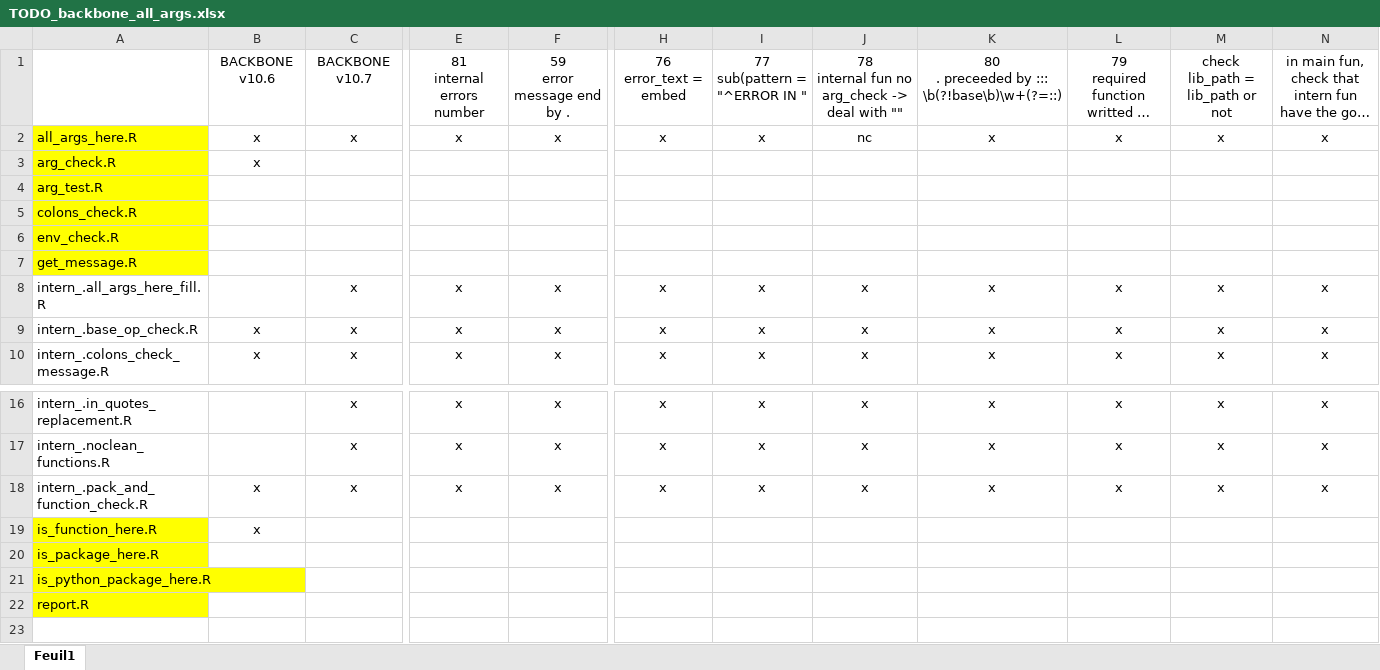
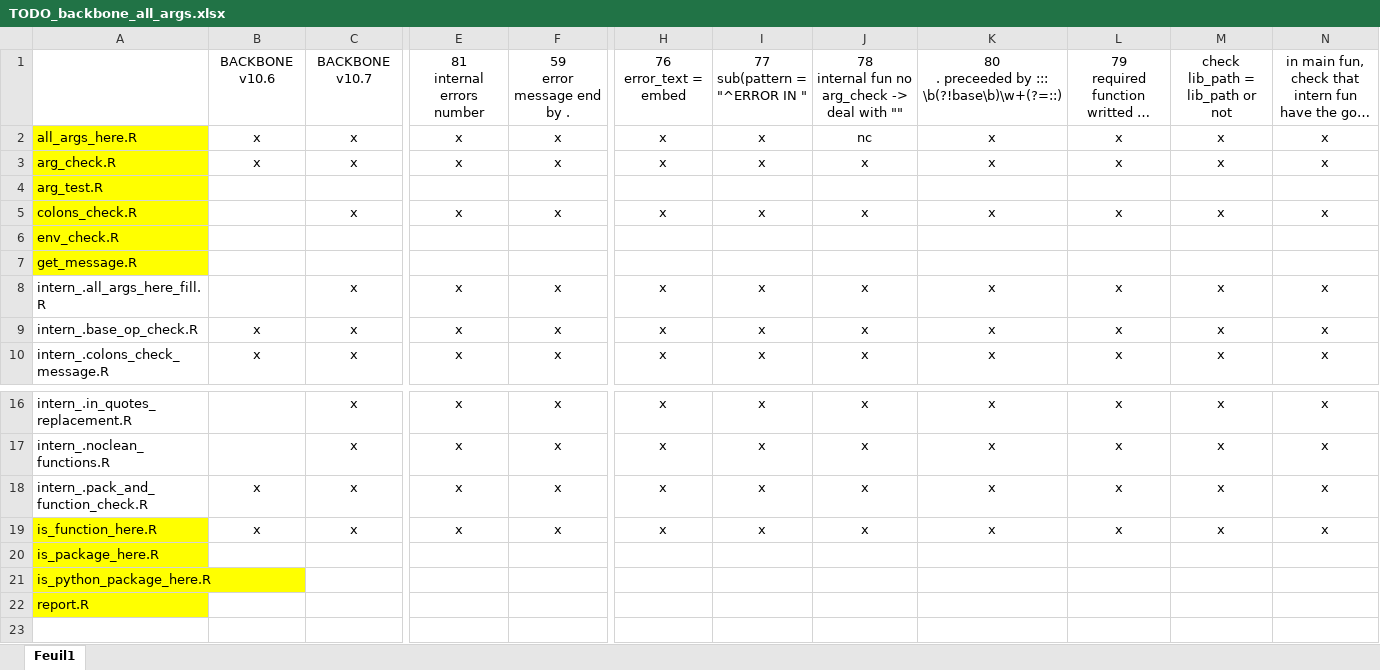
Before and after one commit to safer-r/saferDev, an Excel workbook: dev/TODO_backbone_all_args.xlsx, sheet Feuil1, drawn as a sheet; only a part is shown, gaps mark what is left out; long unchanged cells end in …; values as stored, in another font and other column widths than the file's, no borders; the diff names each change by its address in the sheet, - before the commit and + after, or states it on an @@ line.

Commit message:
arg_check BACKBONE v10.7 and check TODO done except all_args_here because blocked

```diff
--- a/dev/TODO_backbone_all_args.xlsx (sheet Feuil1)
+++ b/dev/TODO_backbone_all_args.xlsx (sheet Feuil1)
-C3: (empty)
+C3: x
-E3: (empty)
+E3: x
-F3: (empty)
+F3: x
-H3: (empty)
+H3: x
-I3: (empty)
+I3: x
-J3: (empty)
+J3: x
-K3: (empty)
+K3: x
-L3: (empty)
+L3: x
-M3: (empty)
+M3: x
-N3: (empty)
+N3: x
-C5: (empty)
+C5: x
-E5: (empty)
+E5: x
-F5: (empty)
+F5: x
-H5: (empty)
+H5: x
-I5: (empty)
+I5: x
-J5: (empty)
+J5: x
-K5: (empty)
+K5: x
-L5: (empty)
+L5: x
-M5: (empty)
+M5: x
-N5: (empty)
+N5: x
-C19: (empty)
+C19: x
-E19: (empty)
+E19: x
-F19: (empty)
+F19: x
-H19: (empty)
+H19: x
-I19: (empty)
+I19: x
-J19: (empty)
+J19: x
-K19: (empty)
+K19: x
-L19: (empty)
+L19: x
-M19: (empty)
+M19: x
-N19: (empty)
+N19: x
```
Also changed, not shown: 3 other files.
